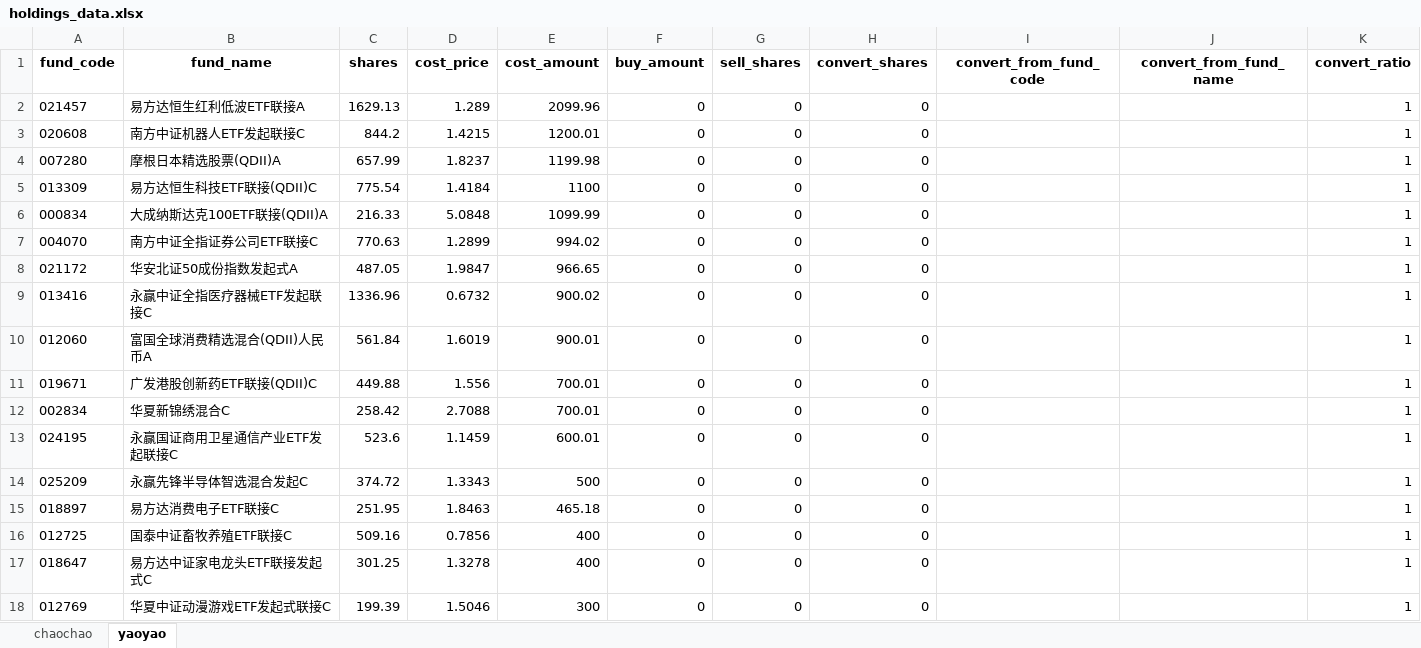
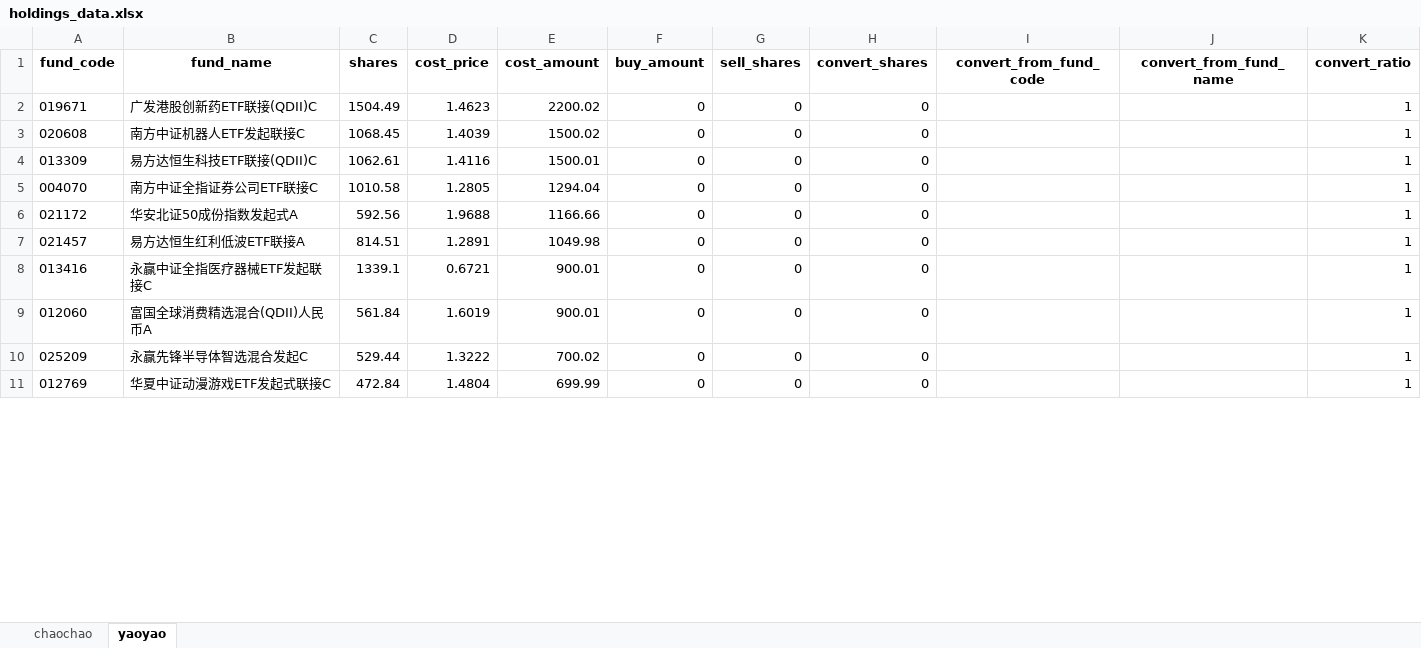
Before and after one commit to SevenKale/fund-report, an Excel workbook: holdings_data.xlsx, sheet yaoyao, drawn as a sheet; only a part is shown; values as stored, in another font and other column widths than the file's, no borders; removed rows and columns are numbered as before the commit, all else as after; the diff covers the shown part only; the diff names each change by its address in the sheet, - before the commit and + after, or states it on an @@ line.

```diff
--- a/holdings_data.xlsx (sheet yaoyao)
+++ b/holdings_data.xlsx (sheet yaoyao)
-row 2: 021457 | 易方达恒生红利低波ETF联接A | 1629.13 | 1.289 | 2099.96 | 0 | 0 | 0 |  |  | 1
+row 2: 019671 | 广发港股创新药ETF联接(QDII)C | 1504.49 | 1.4623 | 2200.02 | 0 | 0 | 0 |  |  | 1
-C3 (shares): 844.2
+C3 (shares): 1068.45
-D3 (cost_price): 1.4215
+D3 (cost_price): 1.4039
-E3 (cost_amount): 1200.01
+E3 (cost_amount): 1500.02
-row 4: 007280 | 摩根日本精选股票(QDII)A | 657.99 | 1.8237 | 1199.98 | 0 | 0 | 0 |  |  | 1
-C4 (shares): 775.54
+C4 (shares): 1062.61
-D4 (cost_price): 1.4184
+D4 (cost_price): 1.4116
-E4 (cost_amount): 1100
+E4 (cost_amount): 1500.01
-row 6: 000834 | 大成纳斯达克100ETF联接(QDII)A | 216.33 | 5.0848 | 1099.99 | 0 | 0 | 0 |  |  | 1
-C5 (shares): 770.63
+C5 (shares): 1010.58
-D5 (cost_price): 1.2899
+D5 (cost_price): 1.2805
-E5 (cost_amount): 994.02
+E5 (cost_amount): 1294.04
-C6 (shares): 487.05
+C6 (shares): 592.56
-D6 (cost_price): 1.9847
+D6 (cost_price): 1.9688
-E6 (cost_amount): 966.65
+E6 (cost_amount): 1166.66
+row 7: 021457 | 易方达恒生红利低波ETF联接A | 814.51 | 1.2891 | 1049.98 | 0 | 0 | 0 |  |  | 1
-C8 (shares): 1336.96
+C8 (shares): 1339.1
-D8 (cost_price): 0.6732
+D8 (cost_price): 0.6721
-E8 (cost_amount): 900.02
+E8 (cost_amount): 900.01
-row 11: 019671 | 广发港股创新药ETF联接(QDII)C | 449.88 | 1.556 | 700.01 | 0 | 0 | 0 |  |  | 1
-row 12: 002834 | 华夏新锦绣混合C | 258.42 | 2.7088 | 700.01 | 0 | 0 | 0 |  |  | 1
-row 13: 024195 | 永赢国证商用卫星通信产业ETF发起联接C | 523.6 | 1.1459 | 600.01 | 0 | 0 | 0 |  |  | 1
-C10 (shares): 374.72
+C10 (shares): 529.44
-D10 (cost_price): 1.3343
+D10 (cost_price): 1.3222
-E10 (cost_amount): 500
+E10 (cost_amount): 700.02
-row 15: 018897 | 易方达消费电子ETF联接C | 251.95 | 1.8463 | 465.18 | 0 | 0 | 0 |  |  | 1
-row 16: 012725 | 国泰中证畜牧养殖ETF联接C | 509.16 | 0.7856 | 400 | 0 | 0 | 0 |  |  | 1
-row 17: 018647 | 易方达中证家电龙头ETF联接发起式C | 301.25 | 1.3278 | 400 | 0 | 0 | 0 |  |  | 1
-C11 (shares): 199.39
+C11 (shares): 472.84
-D11 (cost_price): 1.5046
+D11 (cost_price): 1.4804
-E11 (cost_amount): 300
+E11 (cost_amount): 699.99
```
Also changed, not shown: 5 added rows, 2 removed rows and 6 edited cells elsewhere in this sheet, sheet chaochao, 1 other file.
